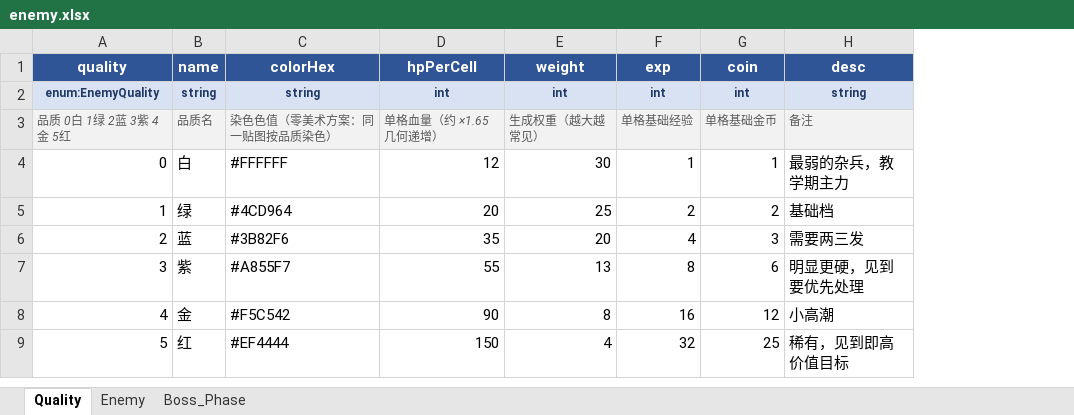
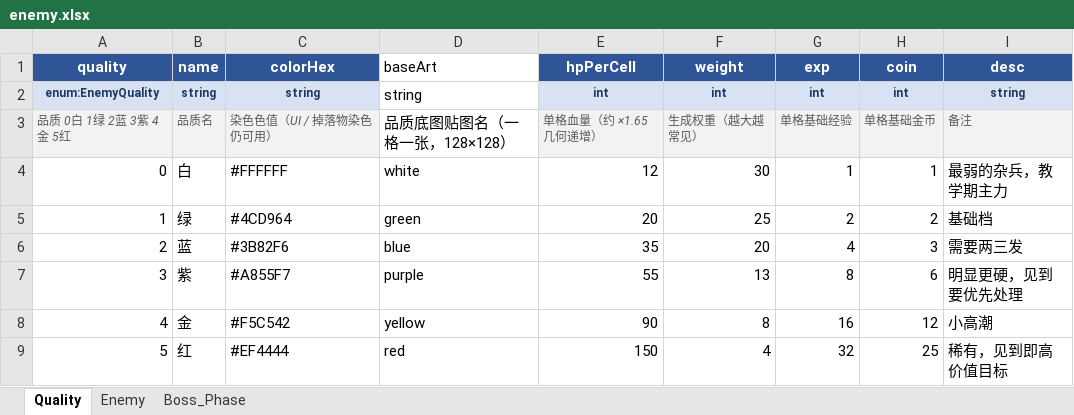
Before and after one commit to MiniGamesStudio/MiniGameBallRouge, an Excel workbook: tools/excel-config/enemy.xlsx, sheet Quality, drawn as a sheet; values as stored, in another font and other column widths than the file's, no borders; the diff names each change by its address in the sheet, - before the commit and + after, or states it on an @@ line.

```diff
--- a/tools/excel-config/enemy.xlsx (sheet Quality)
+++ b/tools/excel-config/enemy.xlsx (sheet Quality)
+column D (baseArt), rows 2-9: string | 品质底图贴图名（一格一张，128×128） | white | green | blue | purple | yellow | red
-C3 (colorHex): 染色色值（零美术方案：同一贴图按品质染色）
+C3 (colorHex): 染色色值（UI / 掉落物染色仍可用）
```
Also changed, not shown: sheet Enemy, tools/excel-config/drop.xlsx, tools/excel-config/level.xlsx, 24 other files.
